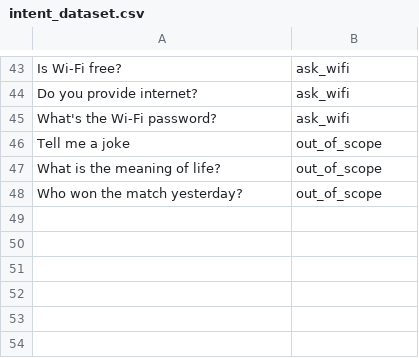
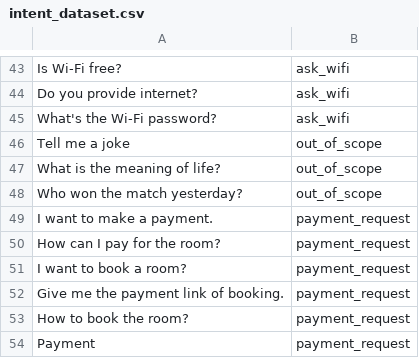
Before and after one commit to Machforo/illora_ai_chieftain, a CSV file: intent_dataset.csv, drawn as a sheet; only a part is shown, gaps mark what is left out; the diff names each change by its address in the sheet, - before the commit and + after, or states it on an @@ line.

Commit message:
Added Payment Gateway, Summarization Part and Made it more specific

```diff
--- a/intent_dataset.csv
+++ b/intent_dataset.csv
+row 49: I want to make a payment. | payment_request
+row 50: How can I pay for the room? | payment_request
+row 51: I want to book a room? | payment_request
+row 52: Give me the payment link of booking. | payment_request
+row 53: How to book the room? | payment_request
+row 54: Payment | payment_request
```
Also changed, not shown: 18 other files.
